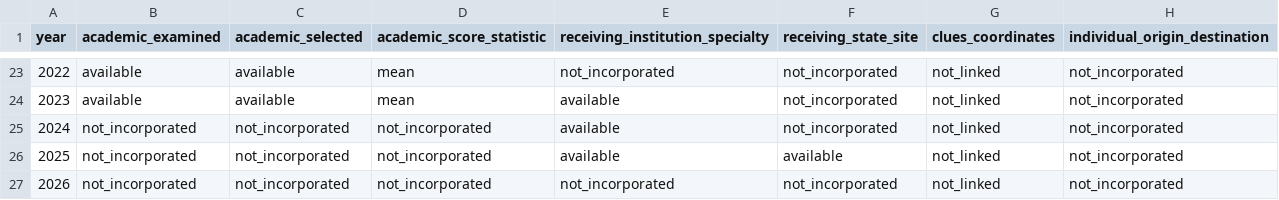
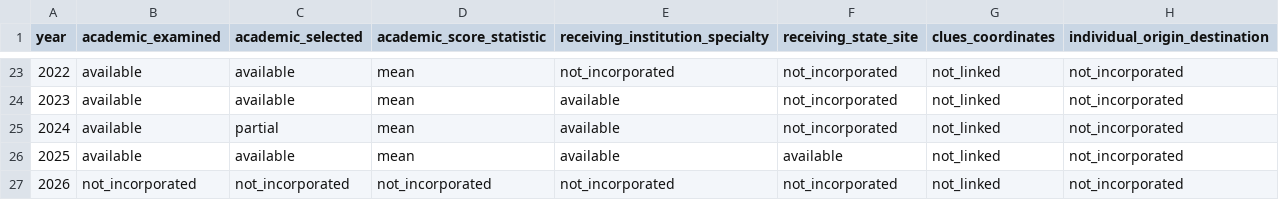
Before and after one commit to doctordatamx/enarmwatcher, a CSV file: docs/platform_variable_availability.csv, drawn as a sheet; only a part is shown, gaps mark what is left out.

```diff
--- a/docs/platform_variable_availability.csv
+++ b/docs/platform_variable_availability.csv
@@ -24,4 +24,4 @@ year,academic_examined,academic_selected,academic_score_statistic,receiving_inst
 2023,available,available,mean,available,not_incorporated,not_linked,not_incorporated
-2024,not_incorporated,not_incorporated,not_incorporated,available,not_incorporated,not_linked,not_incorporated
-2025,not_incorporated,not_incorporated,not_incorporated,available,available,not_linked,not_incorporated
+2024,available,partial,mean,available,not_incorporated,not_linked,not_incorporated
+2025,available,available,mean,available,available,not_linked,not_incorporated
 2026,not_incorporated,not_incorporated,not_incorporated,not_incorporated,not_incorporated,not_linked,not_incorporated
```
Also changed, not shown: docs/platform_source_inventory.csv, 27 other files.
